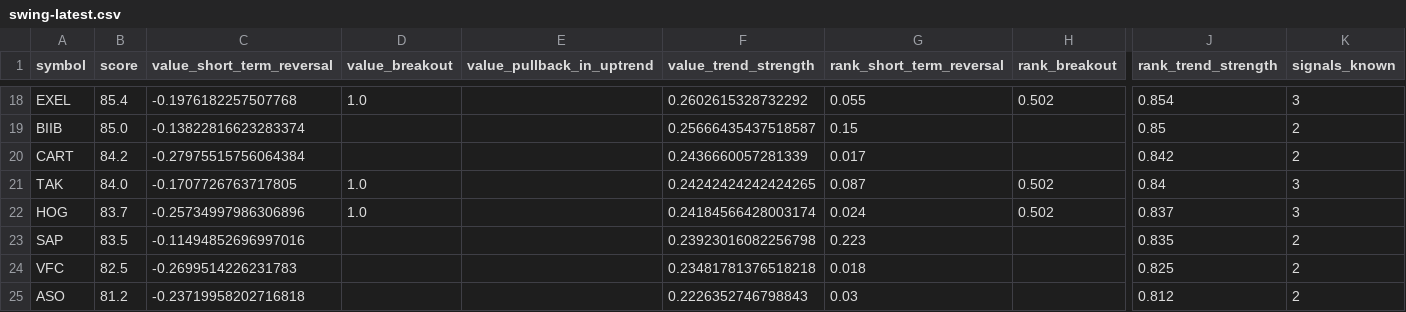
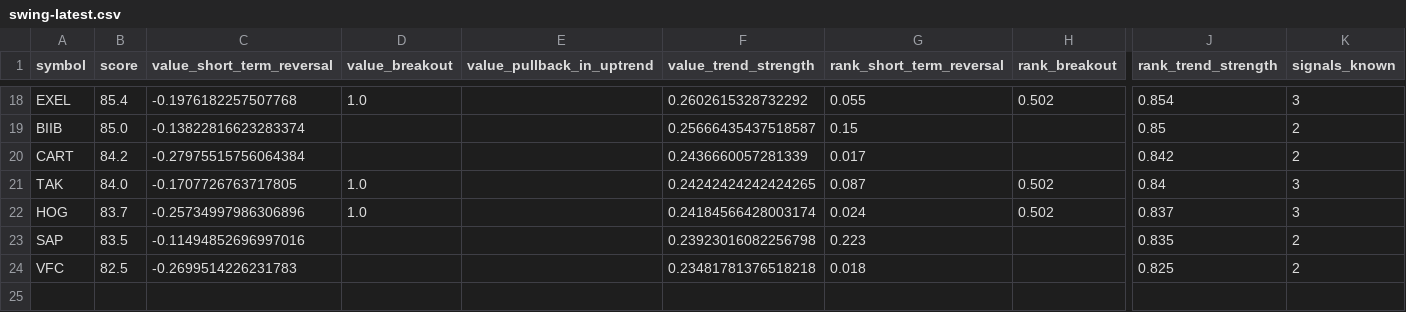
Before and after one commit to SamBates1/aurum-, a CSV file: research/scanner/swing-latest.csv, drawn as a sheet; only a part is shown, gaps mark what is left out; rows hold the shown columns only; the diff names each change by its address in the sheet, - before the commit and + after, or states it on an @@ line.

```diff
--- a/research/scanner/swing-latest.csv
+++ b/research/scanner/swing-latest.csv
-row 25: ASO | 81.2 | -0.23719958202716818 |  |  | 0.2226352746798843 | 0.03 |  | 0.812 | 2
```
Also changed, not shown: 5 other files.
